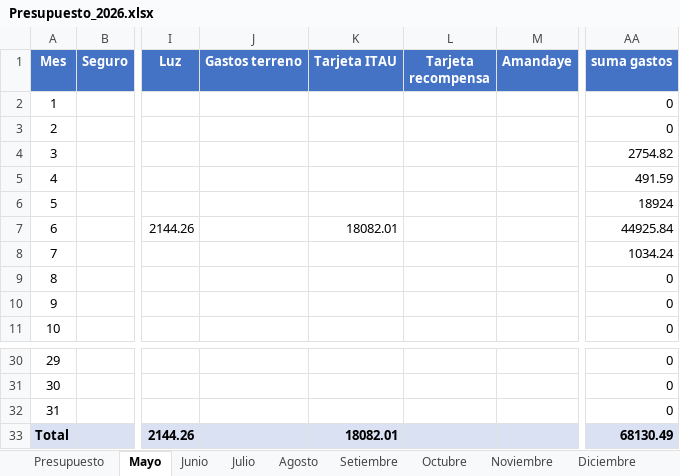
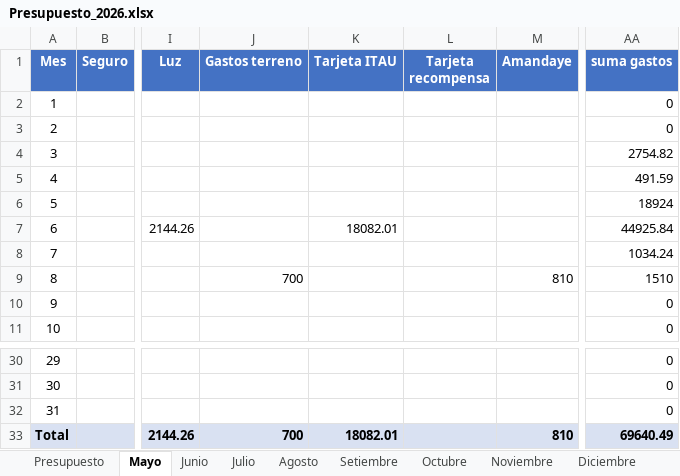
Before and after one commit to PersonalCasa/Presupuesto, an Excel workbook: Presupuesto_2026.xlsx, sheet Mayo, drawn as a sheet; only a part is shown, gaps mark what is left out; values as stored, in another font and other column widths than the file's, no borders; the diff names each change by its address in the sheet, - before the commit and + after, or states it on an @@ line.

```diff
--- a/Presupuesto_2026.xlsx (sheet Mayo)
+++ b/Presupuesto_2026.xlsx (sheet Mayo)
-J9 (Gastos terreno): (empty)
+J9 (Gastos terreno): 700
-M9 (Amandaye): (empty)
+M9 (Amandaye): 810
-AA9 (suma gastos): 0
+AA9 (suma gastos): 1510
-J33 (Gastos terreno): (empty)
+J33 (Gastos terreno): 700
-M33 (Amandaye): (empty)
+M33 (Amandaye): 810
-AA33 (suma gastos): 68130.49
+AA33 (suma gastos): 69640.49
```
Also changed, not shown: sheet Presupuesto.
